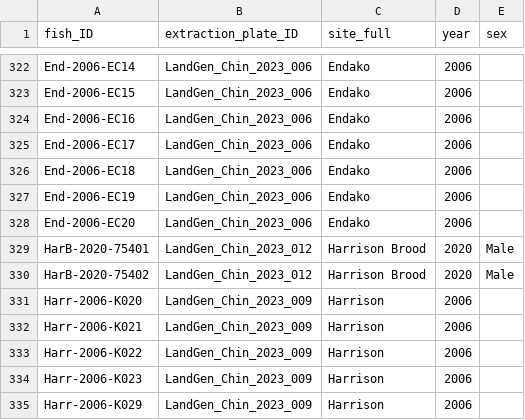
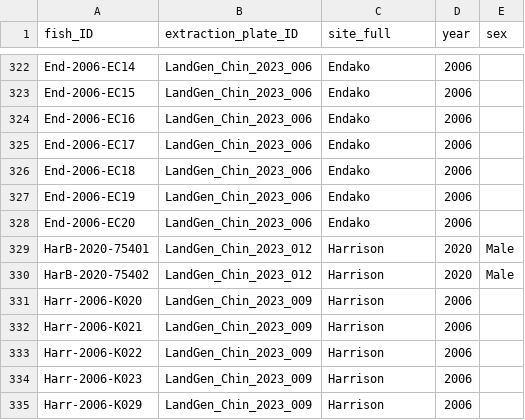
Before and after one commit to BradenJudson/chinook_hdGBS_lcWGS, a CSV file: data/landgen_chinook_indvs.csv, drawn as a sheet; only a part is shown, gaps mark what is left out.

```diff
--- a/data/landgen_chinook_indvs.csv
+++ b/data/landgen_chinook_indvs.csv
@@ -328,4 +328,4 @@ End-2006-EC19,LandGen_Chin_2023_006,Endako,2006,
 End-2006-EC20,LandGen_Chin_2023_006,Endako,2006,
-HarB-2020-75401,LandGen_Chin_2023_012,Harrison Brood,2020,Male
-HarB-2020-75402,LandGen_Chin_2023_012,Harrison Brood,2020,Male
+HarB-2020-75401,LandGen_Chin_2023_012,Harrison,2020,Male
+HarB-2020-75402,LandGen_Chin_2023_012,Harrison,2020,Male
 Harr-2006-K020,LandGen_Chin_2023_009,Harrison,2006,
```
Also changed, not shown: 4 other files.
